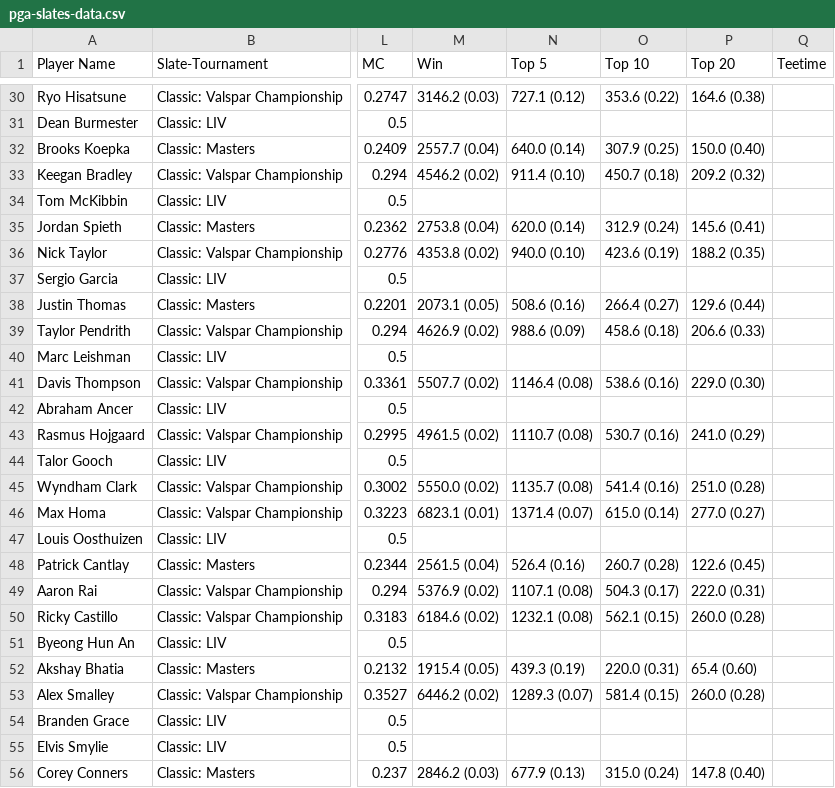
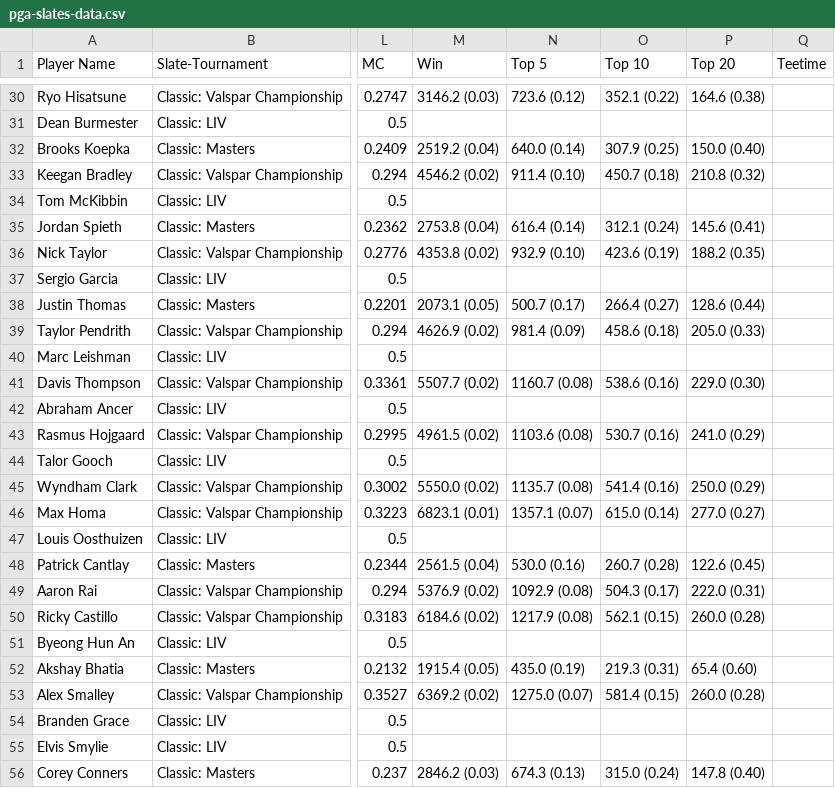
Before and after one commit to 925Sports/golf, a CSV file: pga-slates-data.csv, drawn as a sheet; only a part is shown, gaps mark what is left out; the diff covers the shown part only; the diff names each change by its address in the sheet, - before the commit and + after, or states it on an @@ line.

```diff
--- a/pga-slates-data.csv
+++ b/pga-slates-data.csv
-N30 (Top 5): 727.1 (0.12)
+N30 (Top 5): 723.6 (0.12)
-O30 (Top 10): 353.6 (0.22)
+O30 (Top 10): 352.1 (0.22)
-M32 (Win): 2557.7 (0.04)
+M32 (Win): 2519.2 (0.04)
-P33 (Top 20): 209.2 (0.32)
+P33 (Top 20): 210.8 (0.32)
-N35 (Top 5): 620.0 (0.14)
+N35 (Top 5): 616.4 (0.14)
-O35 (Top 10): 312.9 (0.24)
+O35 (Top 10): 312.1 (0.24)
-N36 (Top 5): 940.0 (0.10)
+N36 (Top 5): 932.9 (0.10)
-N38 (Top 5): 508.6 (0.16)
+N38 (Top 5): 500.7 (0.17)
-P38 (Top 20): 129.6 (0.44)
+P38 (Top 20): 128.6 (0.44)
-N39 (Top 5): 988.6 (0.09)
+N39 (Top 5): 981.4 (0.09)
-P39 (Top 20): 206.6 (0.33)
+P39 (Top 20): 205.0 (0.33)
-N41 (Top 5): 1146.4 (0.08)
+N41 (Top 5): 1160.7 (0.08)
-N43 (Top 5): 1110.7 (0.08)
+N43 (Top 5): 1103.6 (0.08)
-P45 (Top 20): 251.0 (0.28)
+P45 (Top 20): 250.0 (0.29)
-N46 (Top 5): 1371.4 (0.07)
+N46 (Top 5): 1357.1 (0.07)
-N48 (Top 5): 526.4 (0.16)
+N48 (Top 5): 530.0 (0.16)
-N49 (Top 5): 1107.1 (0.08)
+N49 (Top 5): 1092.9 (0.08)
-N50 (Top 5): 1232.1 (0.08)
+N50 (Top 5): 1217.9 (0.08)
-N52 (Top 5): 439.3 (0.19)
+N52 (Top 5): 435.0 (0.19)
-O52 (Top 10): 220.0 (0.31)
+O52 (Top 10): 219.3 (0.31)
-M53 (Win): 6446.2 (0.02)
+M53 (Win): 6369.2 (0.02)
-N53 (Top 5): 1289.3 (0.07)
+N53 (Top 5): 1275.0 (0.07)
-N56 (Top 5): 677.9 (0.13)
+N56 (Top 5): 674.3 (0.13)
```
Also changed, not shown: 170 edited cells elsewhere in this file.
